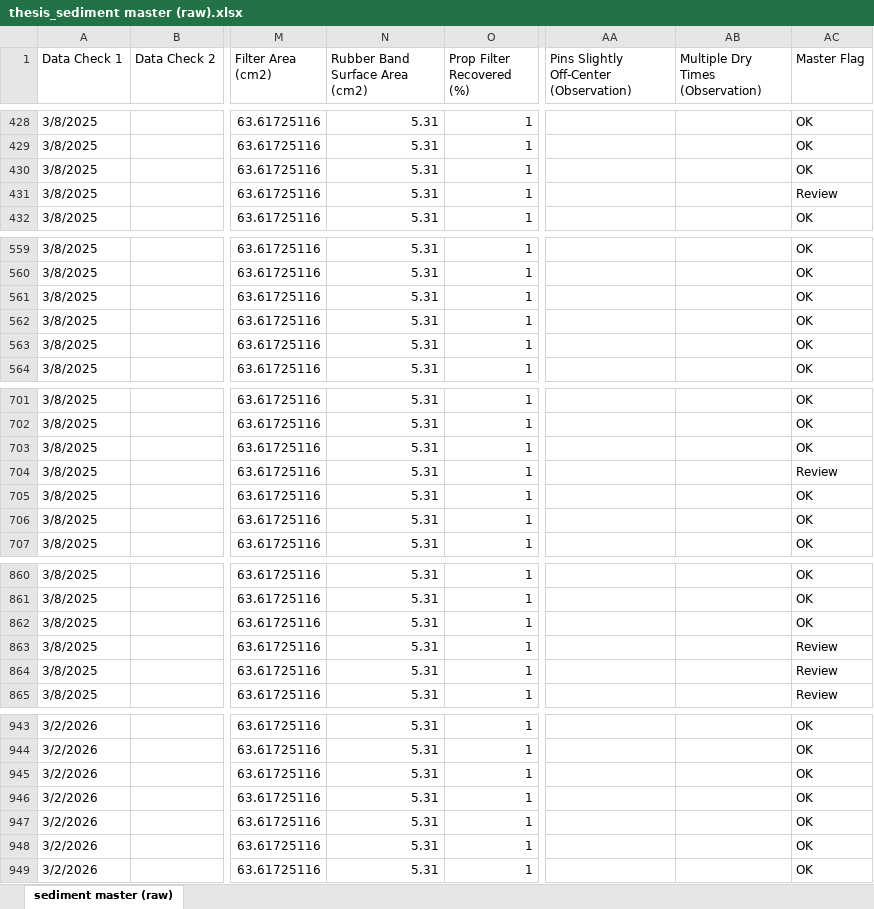
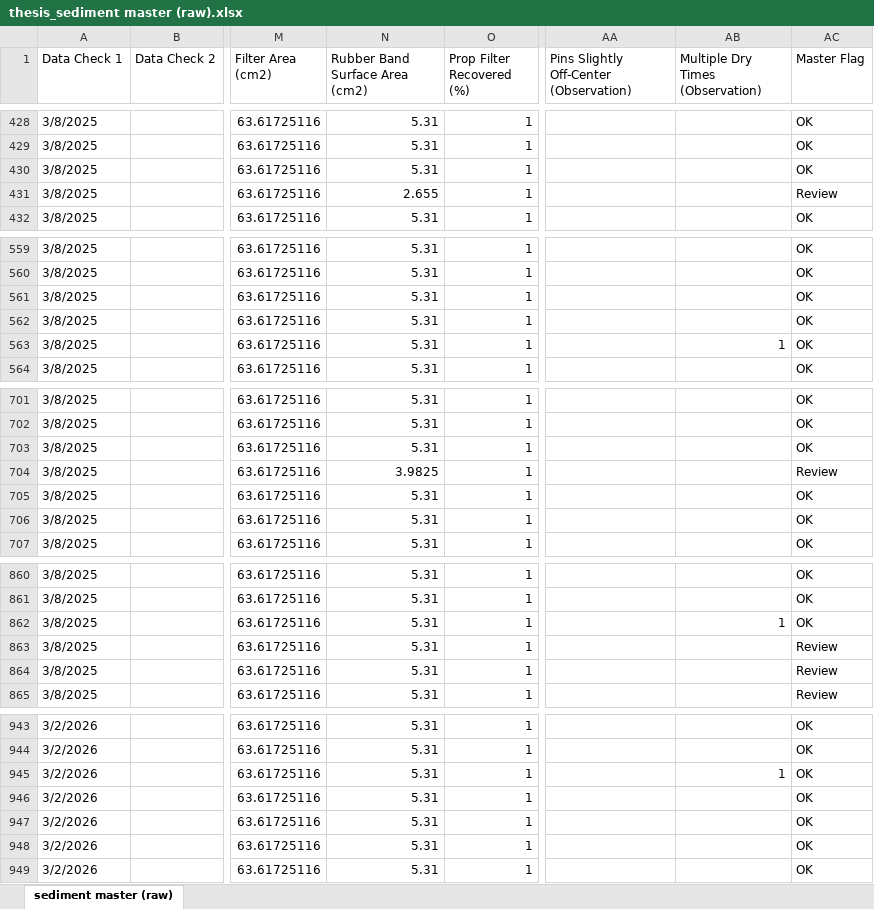
Before and after one commit to Smillersfsu/DepositionSFB, an Excel workbook: data/thesis_sediment master (raw).xlsx, sheet sediment master (raw), drawn as a sheet; only a part is shown, gaps mark what is left out; values as stored, in another font and other column widths than the file's, no cell formats; the diff covers the shown part only; the diff names each change by its address in the sheet, - before the commit and + after, or states it on an @@ line.

```diff
--- a/data/thesis_sediment master (raw).xlsx (sheet sediment master (raw))
+++ b/data/thesis_sediment master (raw).xlsx (sheet sediment master (raw))
-N431 (Rubber Band Surface Area (cm2)): 5.31
+N431 (Rubber Band Surface Area (cm2)): 2.655
-AB563 (Multiple Dry Times (Observation)): (empty)
+AB563 (Multiple Dry Times (Observation)): 1
-N704 (Rubber Band Surface Area (cm2)): 5.31
+N704 (Rubber Band Surface Area (cm2)): 3.9825
-AB862 (Multiple Dry Times (Observation)): (empty)
+AB862 (Multiple Dry Times (Observation)): 1
-AB945 (Multiple Dry Times (Observation)): (empty)
+AB945 (Multiple Dry Times (Observation)): 1
```
Also changed, not shown: 41 edited cells elsewhere in this sheet, cell formats.
